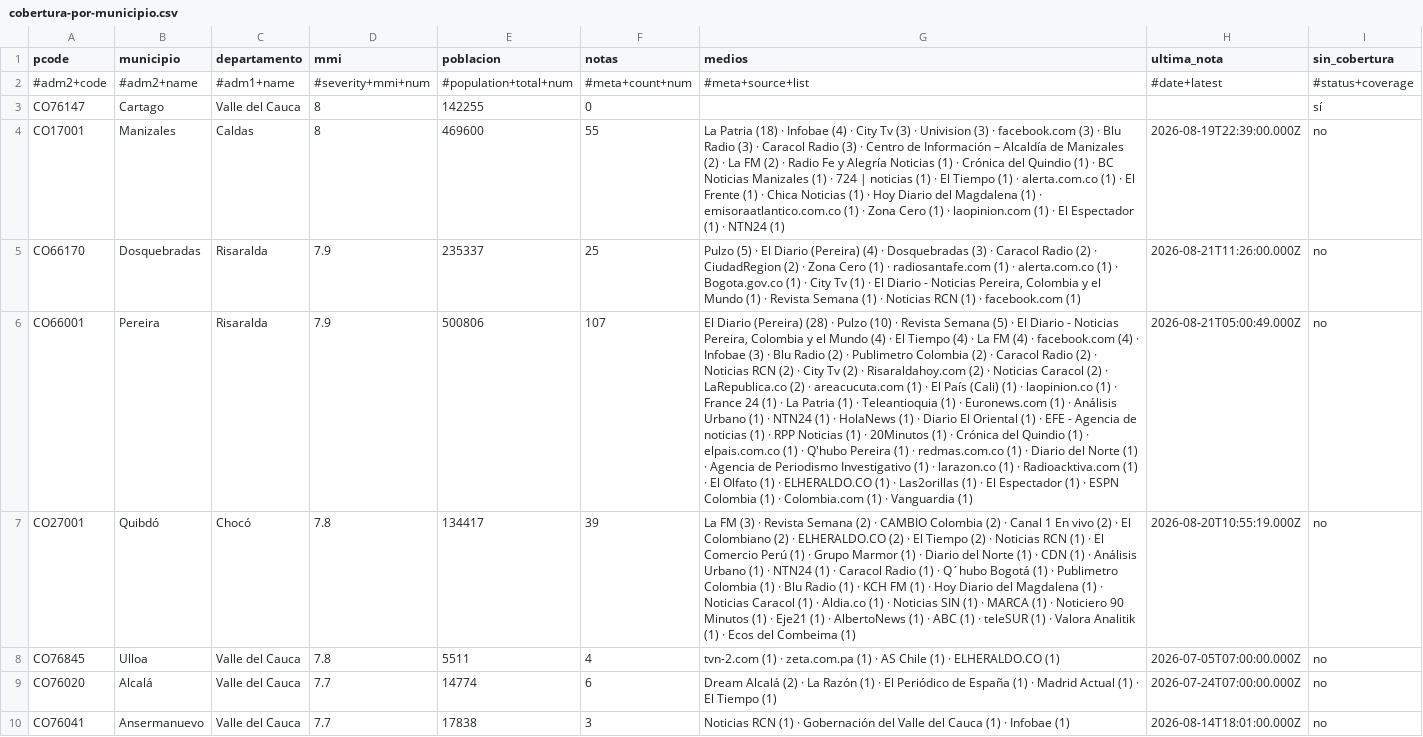
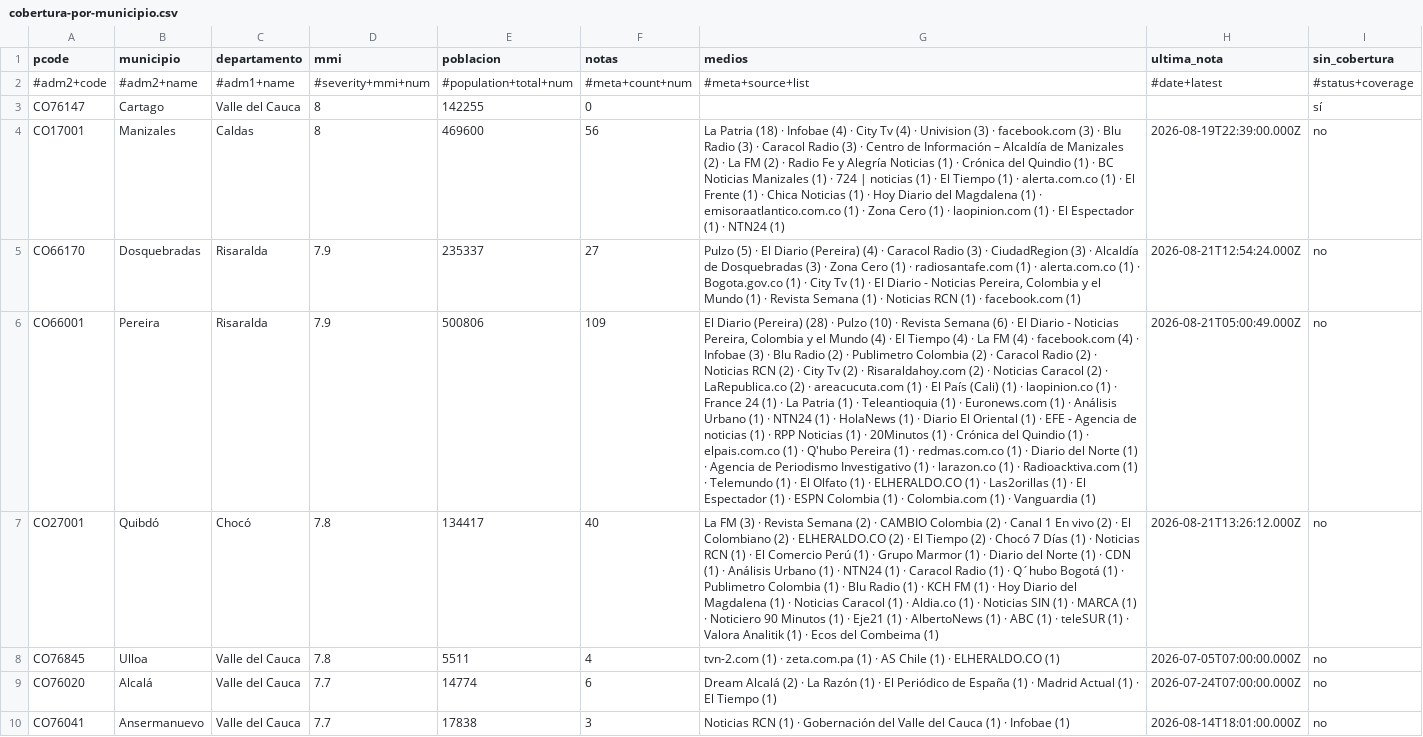
Before and after one commit to YesidAlmanzaGamba/report_cali, a CSV file: data/export/cobertura-por-municipio.csv, drawn as a sheet; only a part is shown; the diff covers the shown part only; the diff names each change by its address in the sheet, - before the commit and + after, or states it on an @@ line.

```diff
--- a/data/export/cobertura-por-municipio.csv
+++ b/data/export/cobertura-por-municipio.csv
-F4 (notas): 55
+F4 (notas): 56
-G4 (medios): …City Tv (3) · Univision…
+G4 (medios): …City Tv (4) · Univision…
-F5 (notas): 25
+F5 (notas): 27
-G5 (medios): …(4) · Dosquebradas (3) · Caracol Radio (2) · CiudadRegion (2) · Zona…
+G5 (medios): …(4) · Caracol Radio (3) · CiudadRegion (3) · Alcaldía de Dosquebradas (3) · Zona…
-H5 (ultima_nota): 2026-08-21T11:26:00.000Z
+H5 (ultima_nota): 2026-08-21T12:54:24.000Z
-F6 (notas): 107
+F6 (notas): 109
-G6 (medios): …Revista Semana (5) · El Diario - Noticias Pereira, Colombia y el Mundo (4) · El Tiempo (4) · La FM (4) · facebook.com (4) · Infobae (3) · Blu Radio (2) · Publimetro Colombia (2) · Caracol Radio (2) · Noticias RCN (2) · City Tv (2) · Risaraldahoy.com (2) · Noticias Caracol (2) · LaRepublica.co (2) · areacucuta.com (1) · El País (Cali) (1) · laopinion.co (1) · France 24 (1) · La Patria (1) · Teleantioquia (1) · Euronews.com (1) · Análisis Urbano (1) · NTN24 (1) · HolaNews (1) · Diario El Oriental (1) · EFE - Agencia de noticias (1) · RPP Noticias (1) · 20Minutos (1) · Crónica del Quindio (1) · elpais.com.co (1) · Q'hubo Pereira (1) · redmas.com.co (1) · Diario del Norte (1) · Agencia de Periodismo Investigativo (1) · larazon.co (1) · Radioacktiva.com (1) ·…
+G6 (medios): …Revista Semana (6) · El Diario - Noticias Pereira, Colombia y el Mundo (4) · El Tiempo (4) · La FM (4) · facebook.com (4) · Infobae (3) · Blu Radio (2) · Publimetro Colombia (2) · Caracol Radio (2) · Noticias RCN (2) · City Tv (2) · Risaraldahoy.com (2) · Noticias Caracol (2) · LaRepublica.co (2) · areacucuta.com (1) · El País (Cali) (1) · laopinion.co (1) · France 24 (1) · La Patria (1) · Teleantioquia (1) · Euronews.com (1) · Análisis Urbano (1) · NTN24 (1) · HolaNews (1) · Diario El Oriental (1) · EFE - Agencia de noticias (1) · RPP Noticias (1) · 20Minutos (1) · Crónica del Quindio (1) · elpais.com.co (1) · Q'hubo Pereira (1) · redmas.com.co (1) · Diario del Norte (1) · Agencia de Periodismo Investigativo (1) · larazon.co (1) · Radioacktiva.com (1) · Telemundo (1) ·…
-F7 (notas): 39
+F7 (notas): 40
-G7 (medios): …(2) · Noticias RCN…
+G7 (medios): …(2) · Chocó 7 Días (1) · Noticias RCN…
-H7 (ultima_nota): 2026-08-20T10:55:19.000Z
+H7 (ultima_nota): 2026-08-21T13:26:12.000Z
```
Also changed, not shown: 21 edited cells elsewhere in this file, 5 other files.
